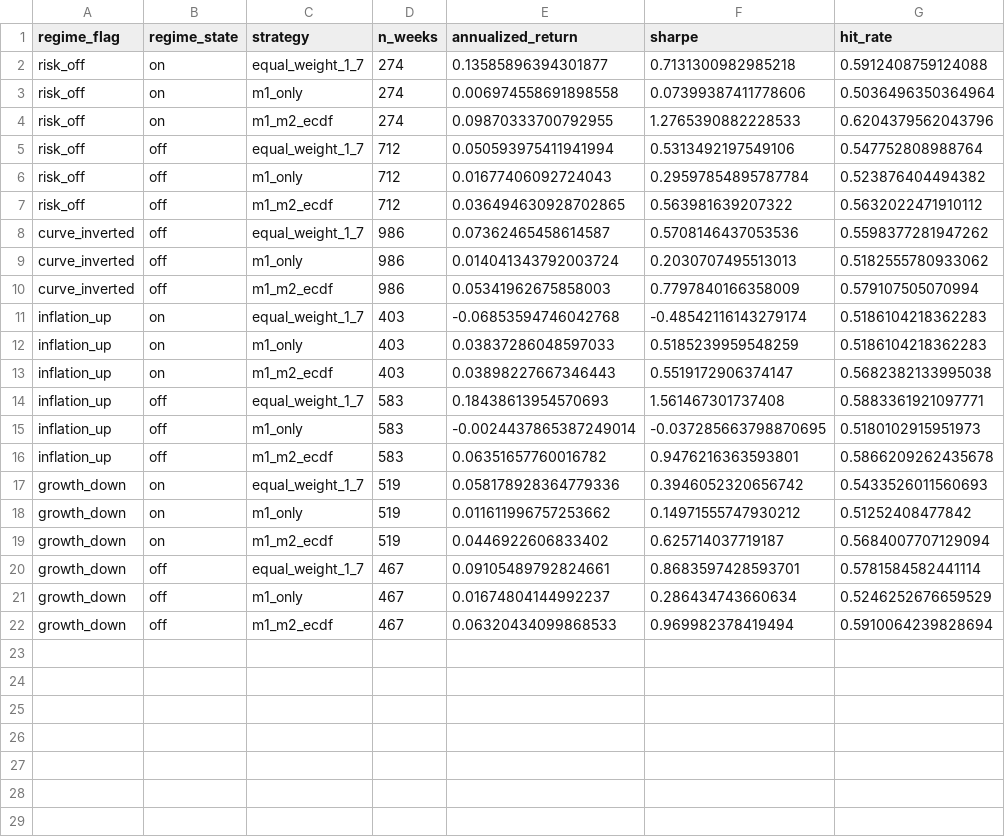
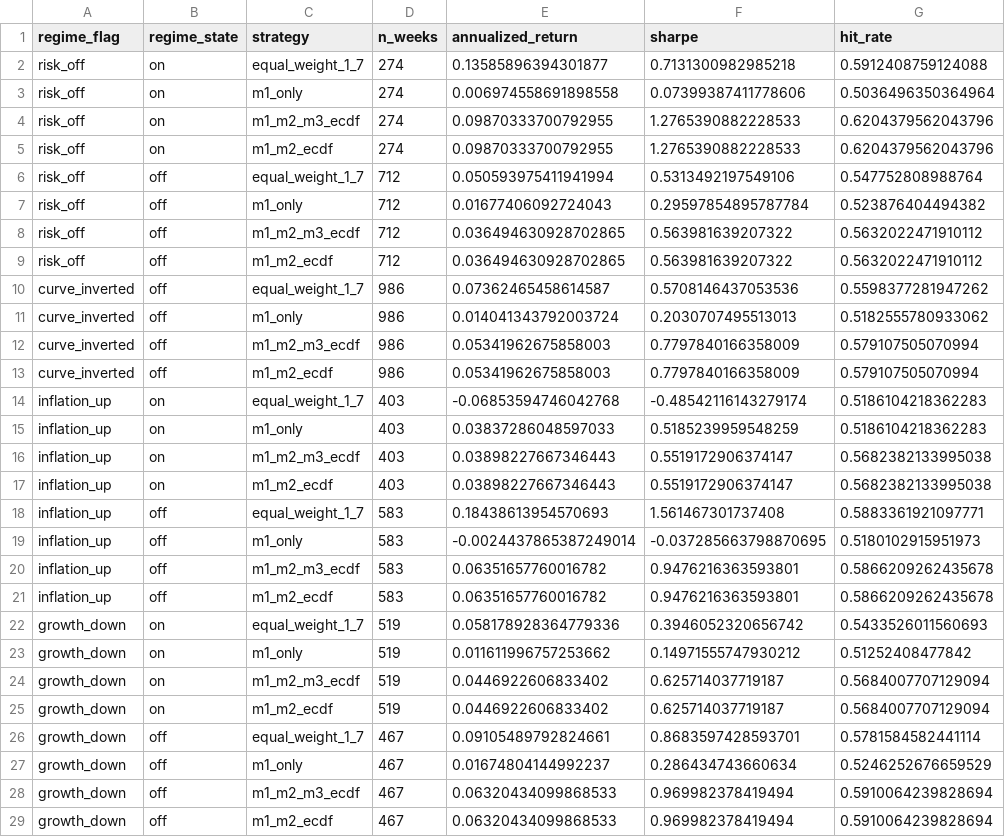
Before and after one commit to JiaWu23/SSGA-Summer2026, a CSV file: data/backtests/long_short/performance_by_regime.csv, drawn as a sheet.

```diff
--- a/data/backtests/long_short/performance_by_regime.csv
+++ b/data/backtests/long_short/performance_by_regime.csv
@@ -3,2 +3,3 @@ risk_off,on,equal_weight_1_7,274,0.13585896394301877,0.7131300982985218,0.591240
 risk_off,on,m1_only,274,0.006974558691898558,0.07399387411778606,0.5036496350364964
+risk_off,on,m1_m2_m3_ecdf,274,0.09870333700792955,1.2765390882228533,0.6204379562043796
 risk_off,on,m1_m2_ecdf,274,0.09870333700792955,1.2765390882228533,0.6204379562043796
@@ -6,2 +7,3 @@ risk_off,off,equal_weight_1_7,712,0.050593975411941994,0.5313492197549106,0.5477
 risk_off,off,m1_only,712,0.01677406092724043,0.29597854895787784,0.523876404494382
+risk_off,off,m1_m2_m3_ecdf,712,0.036494630928702865,0.563981639207322,0.5632022471910112
 risk_off,off,m1_m2_ecdf,712,0.036494630928702865,0.563981639207322,0.5632022471910112
@@ -9,2 +11,3 @@ curve_inverted,off,equal_weight_1_7,986,0.07362465458614587,0.5708146437053536,0
 curve_inverted,off,m1_only,986,0.014041343792003724,0.2030707495513013,0.5182555780933062
+curve_inverted,off,m1_m2_m3_ecdf,986,0.05341962675858003,0.7797840166358009,0.579107505070994
 curve_inverted,off,m1_m2_ecdf,986,0.05341962675858003,0.7797840166358009,0.579107505070994
@@ -12,2 +15,3 @@ inflation_up,on,equal_weight_1_7,403,-0.06853594746042768,-0.48542116143279174,0
 inflation_up,on,m1_only,403,0.03837286048597033,0.5185239959548259,0.5186104218362283
+inflation_up,on,m1_m2_m3_ecdf,403,0.03898227667346443,0.5519172906374147,0.5682382133995038
 inflation_up,on,m1_m2_ecdf,403,0.03898227667346443,0.5519172906374147,0.5682382133995038
@@ -15,2 +19,3 @@ inflation_up,off,equal_weight_1_7,583,0.18438613954570693,1.561467301737408,0.58
 inflation_up,off,m1_only,583,-0.0024437865387249014,-0.037285663798870695,0.5180102915951973
+inflation_up,off,m1_m2_m3_ecdf,583,0.06351657760016782,0.9476216363593801,0.5866209262435678
 inflation_up,off,m1_m2_ecdf,583,0.06351657760016782,0.9476216363593801,0.5866209262435678
@@ -18,2 +23,3 @@ growth_down,on,equal_weight_1_7,519,0.058178928364779336,0.3946052320656742,0.54
 growth_down,on,m1_only,519,0.011611996757253662,0.14971555747930212,0.51252408477842
+growth_down,on,m1_m2_m3_ecdf,519,0.0446922606833402,0.625714037719187,0.5684007707129094
 growth_down,on,m1_m2_ecdf,519,0.0446922606833402,0.625714037719187,0.5684007707129094
@@ -21,2 +27,3 @@ growth_down,off,equal_weight_1_7,467,0.09105489792824661,0.8683597428593701,0.57
 growth_down,off,m1_only,467,0.01674804144992237,0.286434743660634,0.5246252676659529
+growth_down,off,m1_m2_m3_ecdf,467,0.06320434099868533,0.969982378419494,0.5910064239828694
 growth_down,off,m1_m2_ecdf,467,0.06320434099868533,0.969982378419494,0.5910064239828694
```
Also changed, not shown: data/backtests/long_only/metrics_table.csv, data/backtests/long_only/performance_by_regime.csv, 48 other files.
